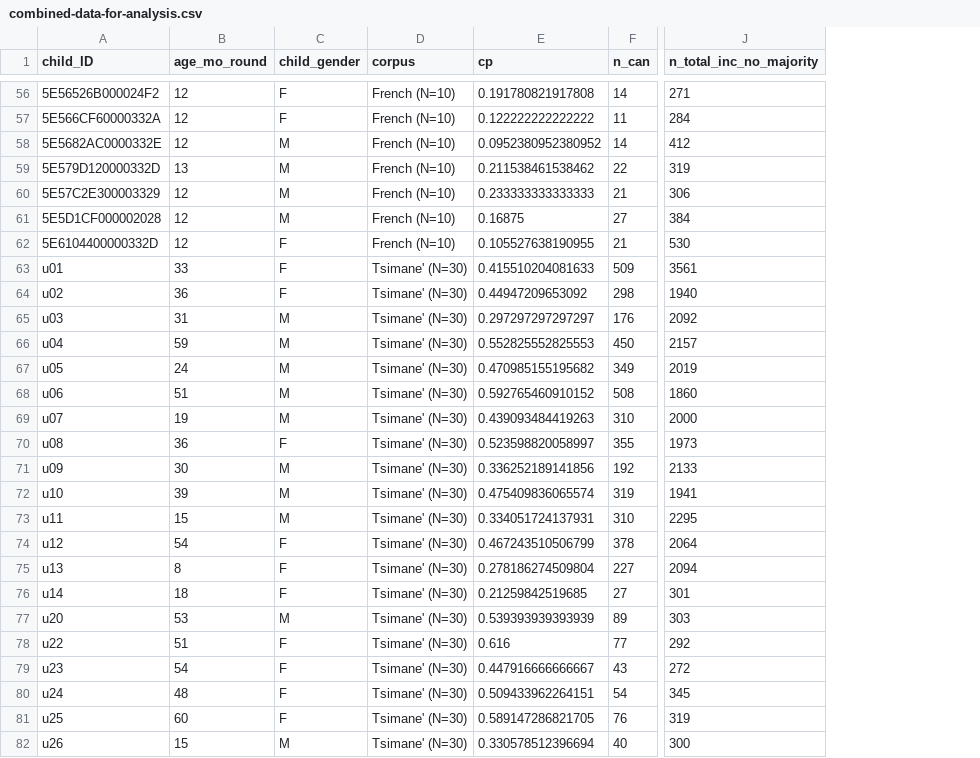
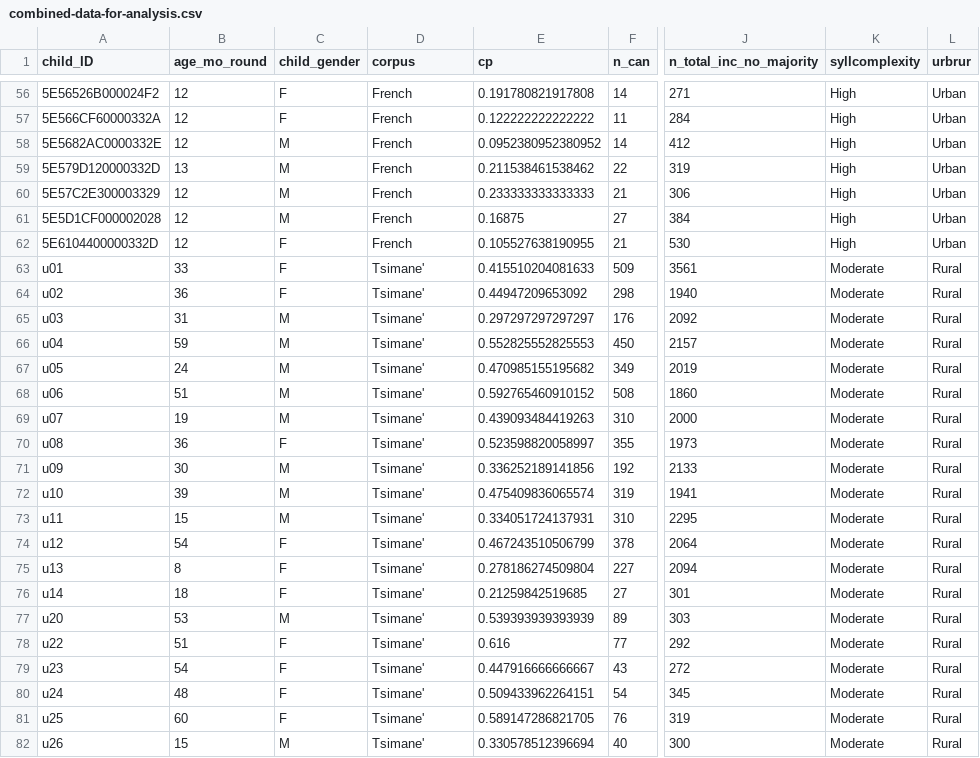
Before and after one commit to khitczenko/canprop-by-age_icphs2023, a CSV file: data/combined-data-for-analysis.csv, drawn as a sheet; only a part is shown, gaps mark what is left out; the diff covers the shown part only; the diff names each change by its address in the sheet, - before the commit and + after, or states it on an @@ line.

```diff
--- a/data/combined-data-for-analysis.csv
+++ b/data/combined-data-for-analysis.csv
+column K (syllcomplexity), rows 56-82: High | High | High | High | High | High | High | Moderate | Moderate | Moderate | Moderate | Moderate | Moderate | Moderate | Moderate | Moderate | Moderate | Moderate | Moderate | Moderate | Moderate | Moderate | Moderate | Moderate | Moderate | Moderate | Moderate
+column L (urbrur), rows 56-82: Urban | Urban | Urban | Urban | Urban | Urban | Urban | Rural | Rural | Rural | Rural | Rural | Rural | Rural | Rural | Rural | Rural | Rural | Rural | Rural | Rural | Rural | Rural | Rural | Rural | Rural | Rural
-D56:D62 (corpus): French (N=10)
+D56:D62 (corpus): French
-D63:D82 (corpus): Tsimane' (N=30)
+D63:D82 (corpus): Tsimane'
```
Also changed, not shown: 133 edited cells elsewhere in this file, 6 other files.
